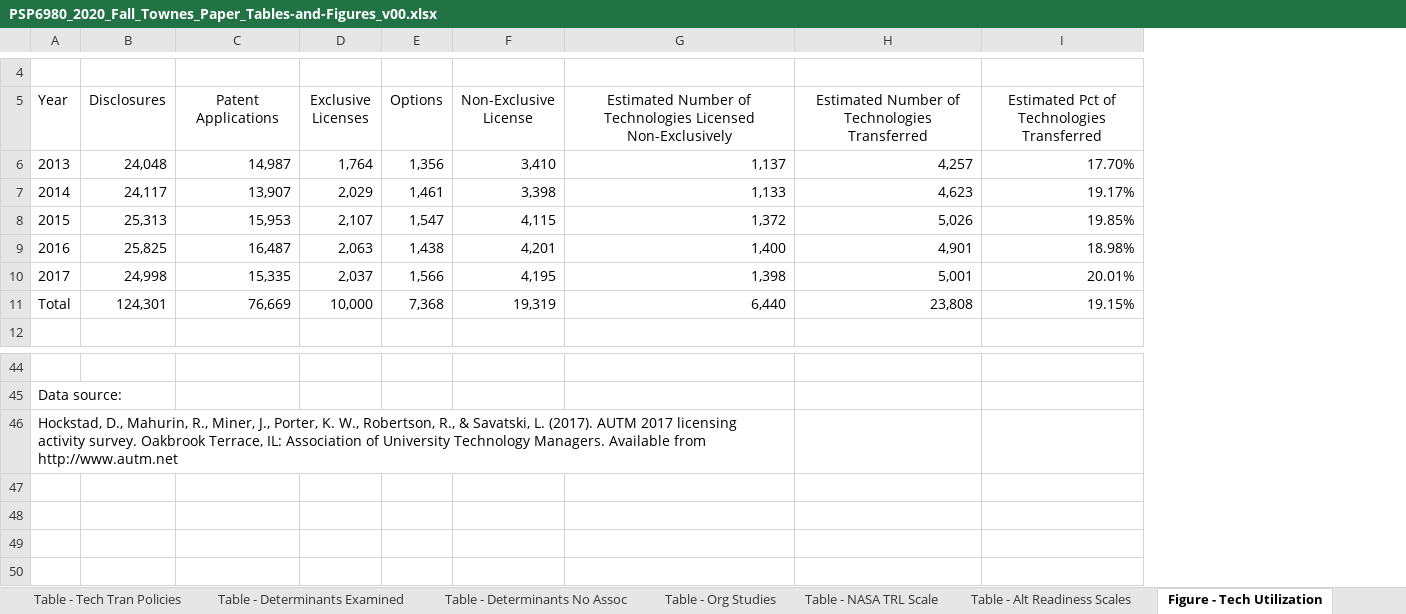
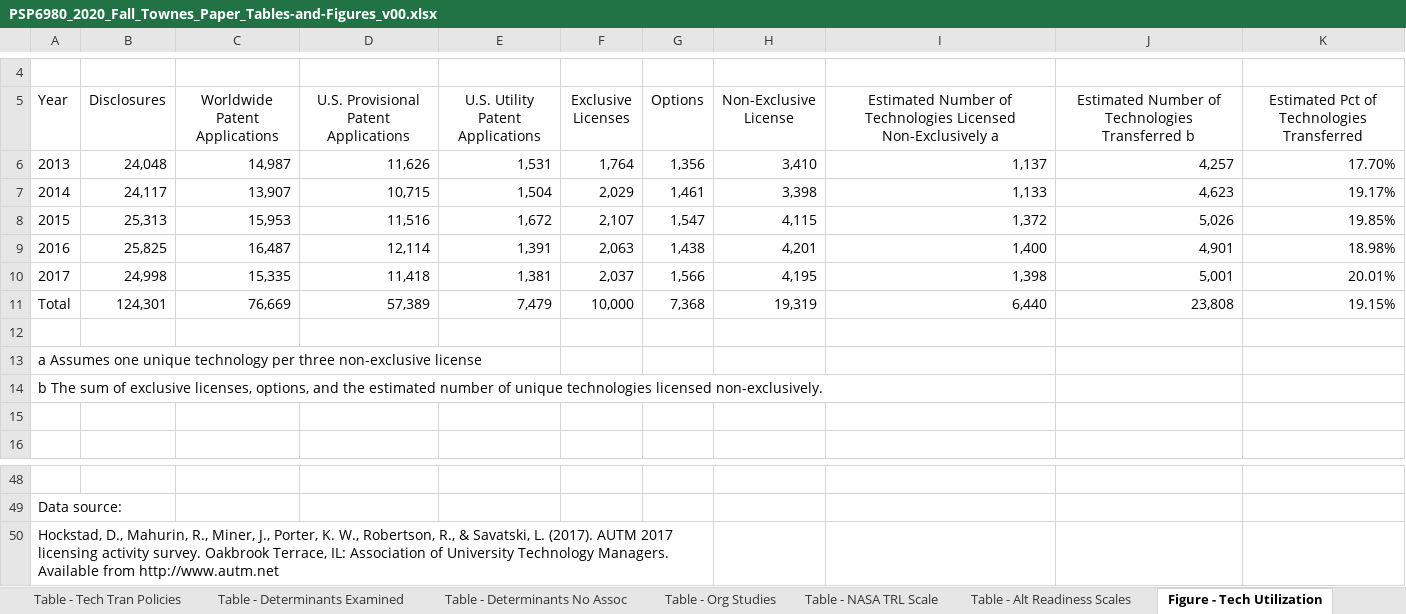
Before and after one commit to SLU-Courses-Townes/PSP6980, an Excel workbook: Docs/PSP6980_2020_Fall_Townes_Paper_Tables-and-Figures_v00.xlsx, sheet Figure - Tech Utilization, drawn as a sheet; only a part is shown, gaps mark what is left out; values as stored, in another font and other column widths than the file's, no borders; charts and pictures not drawn; removed rows and columns are numbered as before the commit, all else as after; the diff names each change by its address in the sheet, - before the commit and + after, or states it on an @@ line.

Commit message:
Updated table for figure on technology utilization

```diff
--- a/Docs/PSP6980_2020_Fall_Townes_Paper_Tables-and-Figures_v00.xlsx (sheet Figure - Tech Utilization)
+++ b/Docs/PSP6980_2020_Fall_Townes_Paper_Tables-and-Figures_v00.xlsx (sheet Figure - Tech Utilization)
+column D, rows 5-11: U.S. Provisional Patent Applications | 11,626 | 10,715 | 11,516 | 12,114 | 11,418 | 57,389
+column E (U.S. Utility Patent Applications), rows 6-11: 1,531 | 1,504 | 1,672 | 1,391 | 1,381 | 7,479
-C5: Patent Applications
+C5: Worldwide Patent Applications
-I5: …Licensed Non-Exclusively
+I5: …Licensed Non-Exclusively a
-J5: Estimated Number of Technologies Transferred
+J5: Estimated Number of Technologies Transferred b
+row 12: (empty)
+row 13: a Assumes one unique technology per three non-exclusive license
+row 14: b The sum of exclusive licenses, options, and the estimated number of unique technologies licensed non-exclusively.
+row 15: (empty)
-A46:G46 merged
+A50:G50 merged
```
Also changed, not shown: formulas that keep their value, charts or pictures.
